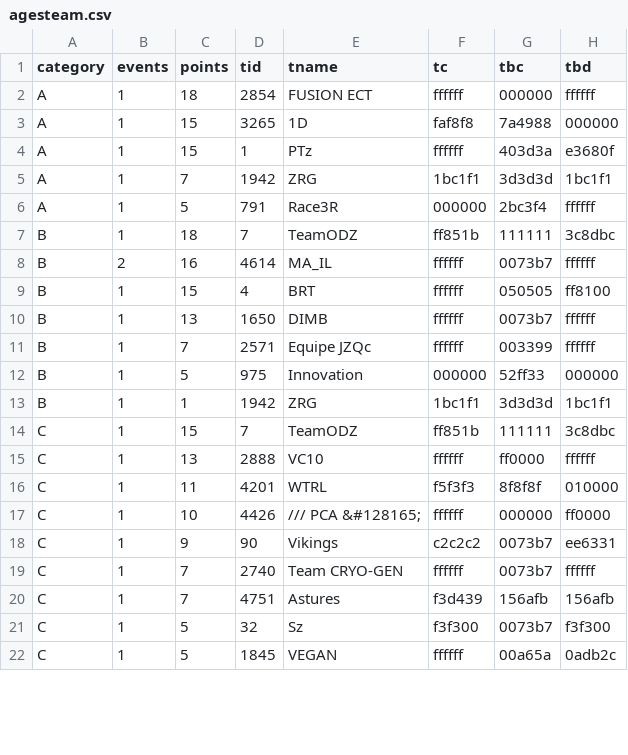
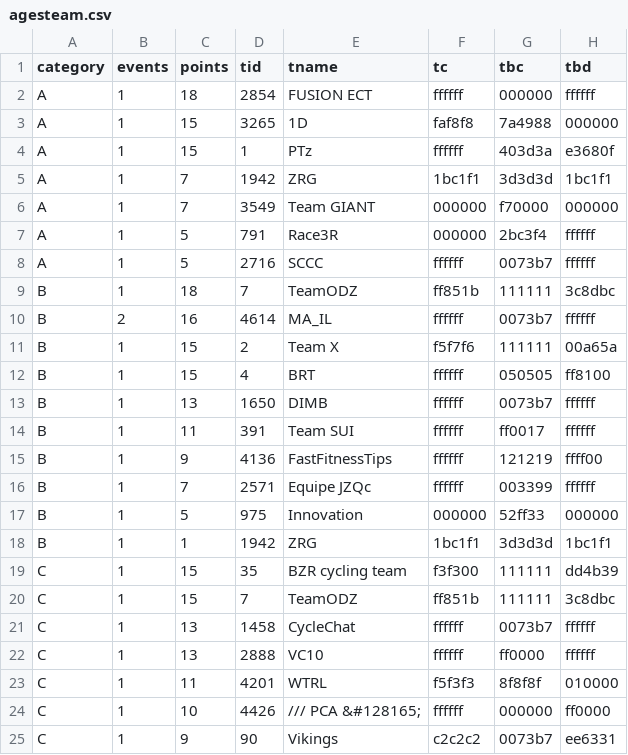
Before and after one commit to jessicah/boltrace.team, a CSV file: _data/2019/series_6/agesteam.csv, drawn as a sheet; only a part is shown; the shorter side is filled out with more unchanged rows; the diff covers the shown part only.

```diff
--- a/_data/2019/series_6/agesteam.csv
+++ b/_data/2019/series_6/agesteam.csv
@@ -5,7 +5,12 @@ A,1,15,1,PTz,ffffff,403d3a,e3680f
 A,1,7,1942,ZRG,1bc1f1,3d3d3d,1bc1f1
+A,1,7,3549,Team GIANT ,000000,f70000,000000
 A,1,5,791,Race3R,000000,2bc3f4,ffffff
+A,1,5,2716,SCCC,ffffff,0073b7,ffffff
 B,1,18,7,TeamODZ,ff851b,111111,3c8dbc
 B,2,16,4614,MA_IL,ffffff,0073b7,ffffff
+B,1,15,2,Team X,f5f7f6,111111,00a65a
 B,1,15,4,BRT,ffffff,050505,ff8100
 B,1,13,1650,DIMB ,ffffff,0073b7,ffffff
+B,1,11,391,Team SUI,ffffff,ff0017,ffffff
+B,1,9,4136,FastFitnessTips,ffffff,121219,ffff00
 B,1,7,2571,Equipe JZQc,ffffff,003399,ffffff
@@ -13,3 +18,5 @@ B,1,5,975,Innovation,000000,52ff33,000000
 B,1,1,1942,ZRG,1bc1f1,3d3d3d,1bc1f1
+C,1,15,35,BZR cycling team,f3f300,111111,dd4b39
 C,1,15,7,TeamODZ,ff851b,111111,3c8dbc
+C,1,13,1458,CycleChat,ffffff,0073b7,ffffff
 C,1,13,2888,VC10,ffffff,ff0000,ffffff
```
Also changed, not shown: 7 added rows and 4 edited cells elsewhere in this file, _data/2019/series_6/ages.csv, _data/2019/series_6/crit.csv, 18 other files.
